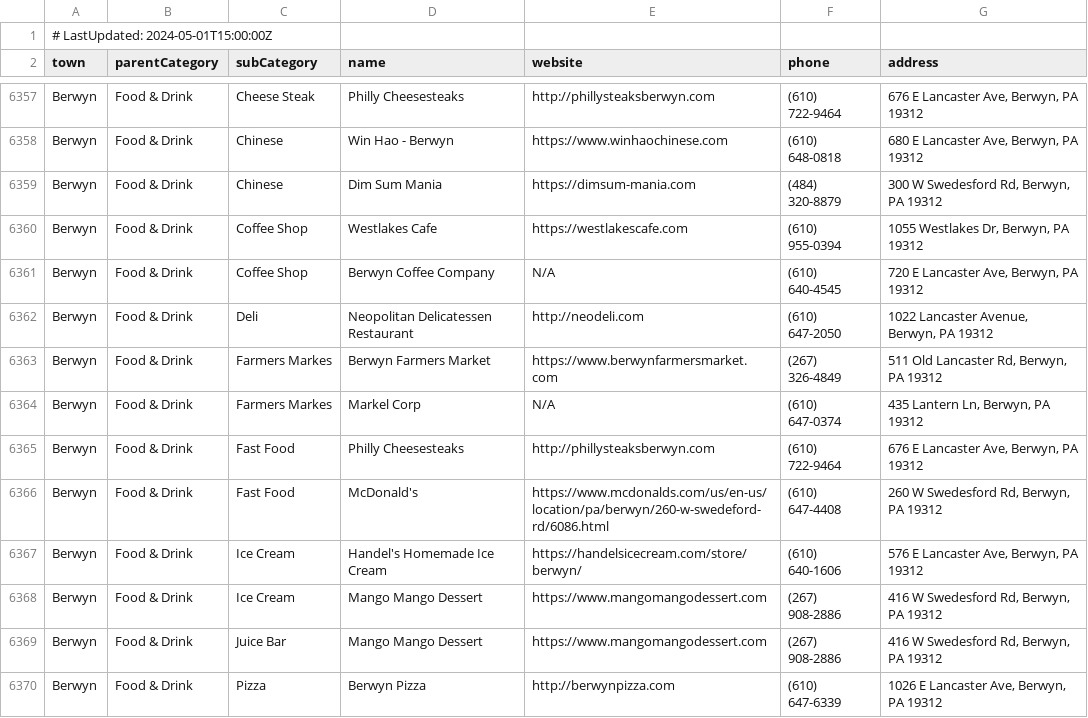
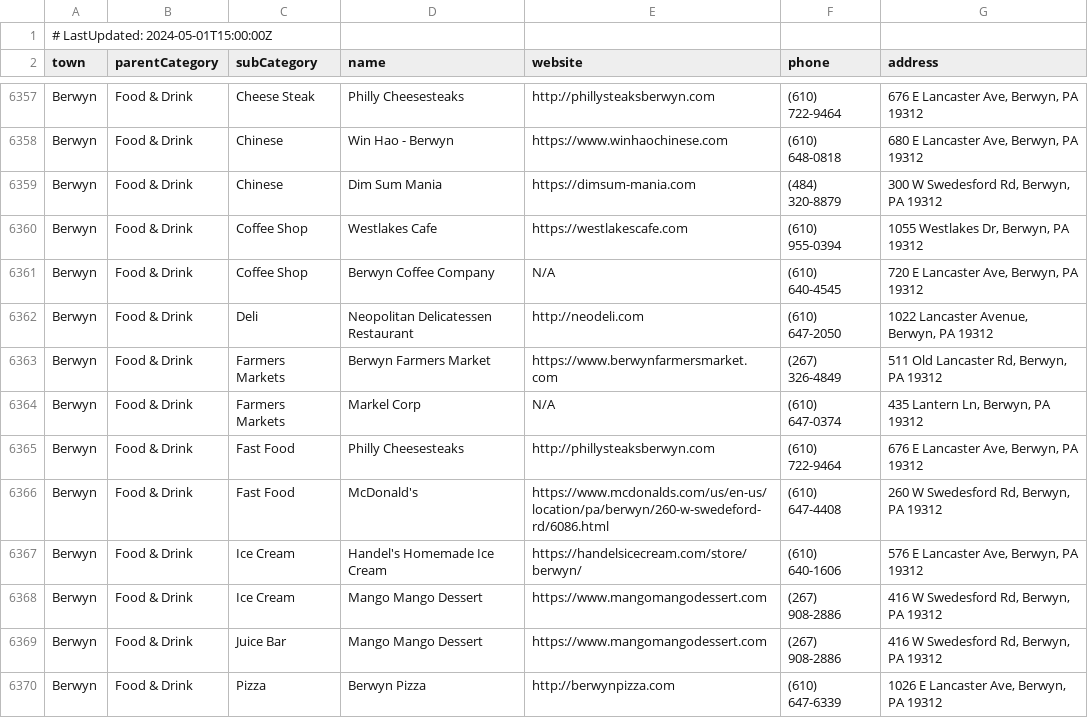
Before and after one commit to rock4009/DelcoConnect-Support, a CSV file: allPlaces.csv, drawn as a sheet; only a part is shown, gaps mark what is left out.

Commit message:
More data clean up

```diff
--- a/allPlaces.csv
+++ b/allPlaces.csv
@@ -6362,4 +6362,4 @@ Berwyn;Food & Drink;Coffee Shop;Berwyn Coffee Company;N/A;(610) 640-4545;720 E L
 Berwyn;Food & Drink;Deli;Neopolitan Delicatessen Restaurant;http://neodeli.com;(610) 647-2050;1022 Lancaster Avenue, Berwyn, PA 19312
-Berwyn;Food & Drink;Farmers Markes;Berwyn Farmers Market;https://www.berwynfarmersmarket.com;(267) 326-4849;511 Old Lancaster Rd, Berwyn, PA 19312
-Berwyn;Food & Drink;Farmers Markes;Markel Corp;N/A;(610) 647-0374;435 Lantern Ln, Berwyn, PA 19312
+Berwyn;Food & Drink;Farmers Markets;Berwyn Farmers Market;https://www.berwynfarmersmarket.com;(267) 326-4849;511 Old Lancaster Rd, Berwyn, PA 19312
+Berwyn;Food & Drink;Farmers Markets;Markel Corp;N/A;(610) 647-0374;435 Lantern Ln, Berwyn, PA 19312
 Berwyn;Food & Drink;Fast Food;Philly Cheesesteaks;http://phillysteaksberwyn.com;(610) 722-9464;676 E Lancaster Ave, Berwyn, PA 19312
```
